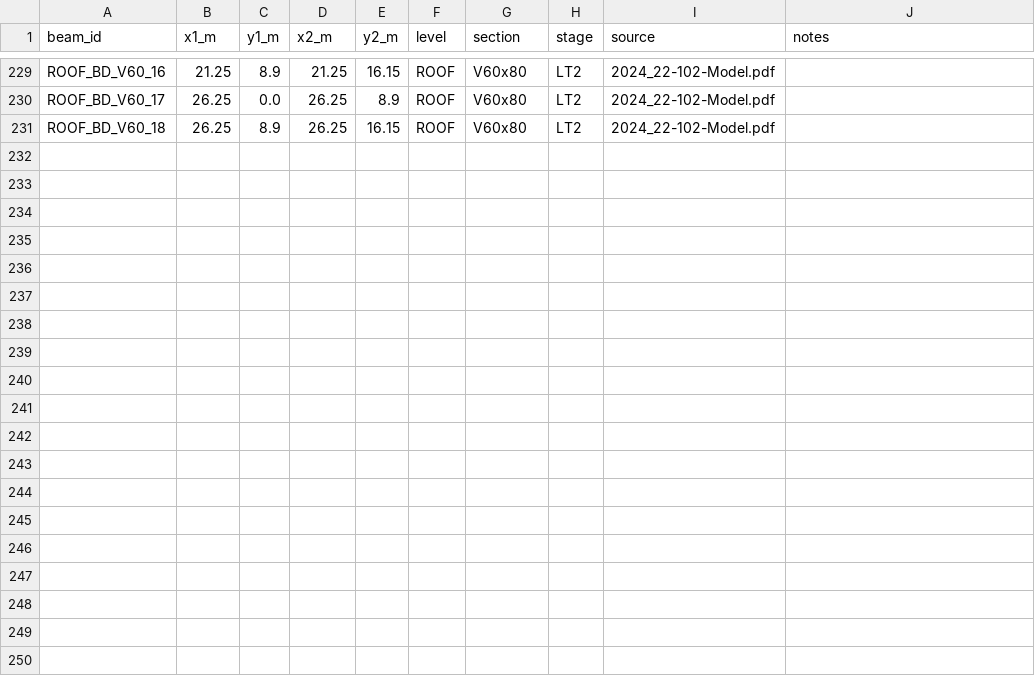
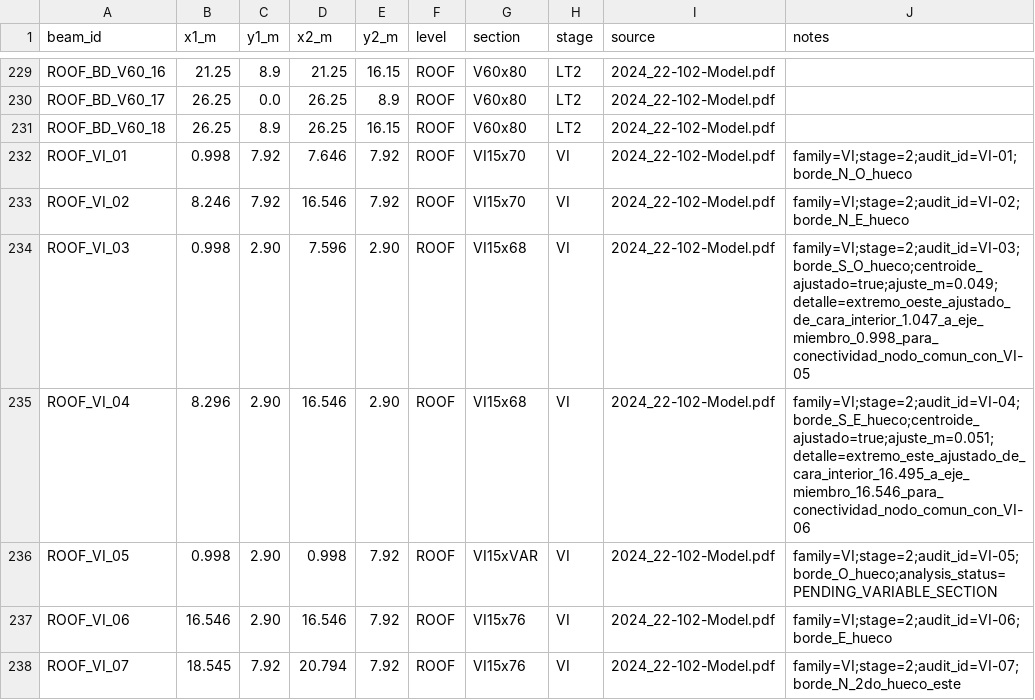
Before and after one commit to nataliapazgj/Edificio-ing, a CSV file: data/geometry/beams_LT2.csv, drawn as a sheet; only a part is shown, gaps mark what is left out.

Commit message:
incorpora vigas invertidas confirmadas en ROOF

```diff
--- a/data/geometry/beams_LT2.csv
+++ b/data/geometry/beams_LT2.csv
@@ -231 +231,8 @@ ROOF_BD_V60_17,26.25,0.0,26.25,8.9,ROOF,V60x80,LT2,2024_22-102-Model.pdf,
 ROOF_BD_V60_18,26.25,8.9,26.25,16.15,ROOF,V60x80,LT2,2024_22-102-Model.pdf,
+ROOF_VI_01,0.998,7.92,7.646,7.92,ROOF,VI15x70,VI,2024_22-102-Model.pdf,family=VI;stage=2;audit_id=VI-01;borde_N_O_hueco
+ROOF_VI_02,8.246,7.92,16.546,7.92,ROOF,VI15x70,VI,2024_22-102-Model.pdf,family=VI;stage=2;audit_id=VI-02;borde_N_E_hueco
+ROOF_VI_03,0.998,2.90,7.596,2.90,ROOF,VI15x68,VI,2024_22-102-Model.pdf,family=VI;stage=2;audit_id=VI-03;borde_S_O_hueco;centroide_ajustado=true;ajuste_m=0.049;detalle=extremo_oeste_ajustado_de_cara_interior_1.047_a_eje_miembro_0.998_para_conectividad_nodo_comun_con_VI-05
+ROOF_VI_04,8.296,2.90,16.546,2.90,ROOF,VI15x68,VI,2024_22-102-Model.pdf,family=VI;stage=2;audit_id=VI-04;borde_S_E_hueco;centroide_ajustado=true;ajuste_m=0.051;detalle=extremo_este_ajustado_de_cara_interior_16.495_a_eje_miembro_16.546_para_conectividad_nodo_comun_con_VI-06
+ROOF_VI_05,0.998,2.90,0.998,7.92,ROOF,VI15xVAR,VI,2024_22-102-Model.pdf,family=VI;stage=2;audit_id=VI-05;borde_O_hueco;analysis_status=PENDING_VARIABLE_SECTION
+ROOF_VI_06,16.546,2.90,16.546,7.92,ROOF,VI15x76,VI,2024_22-102-Model.pdf,family=VI;stage=2;audit_id=VI-06;borde_E_hueco
+ROOF_VI_07,18.545,7.92,20.794,7.92,ROOF,VI15x76,VI,2024_22-102-Model.pdf,family=VI;stage=2;audit_id=VI-07;borde_N_2do_hueco_este
```
Also changed, not shown: data/geometry/diaphragms_LT2.csv, data/sections/sections_LT2.csv, 15 other files.
